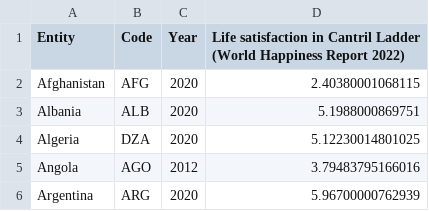
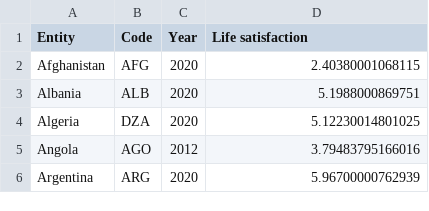
Before and after one commit to annhaie/FIT3179, a CSV file: happiness-cantril-ladder (1).csv, drawn as a sheet; only a part is shown.

Commit message:
Update happiness-cantril-ladder (1).csv

```diff
--- a/happiness-cantril-ladder (1).csv
+++ b/happiness-cantril-ladder (1).csv
@@ -1,2 +1,2 @@
-Entity,Code,Year,Life satisfaction in Cantril Ladder (World Happiness Report 2022)
+Entity,Code,Year,Life satisfaction
 Afghanistan,AFG,2020,2.40380001068115
```
